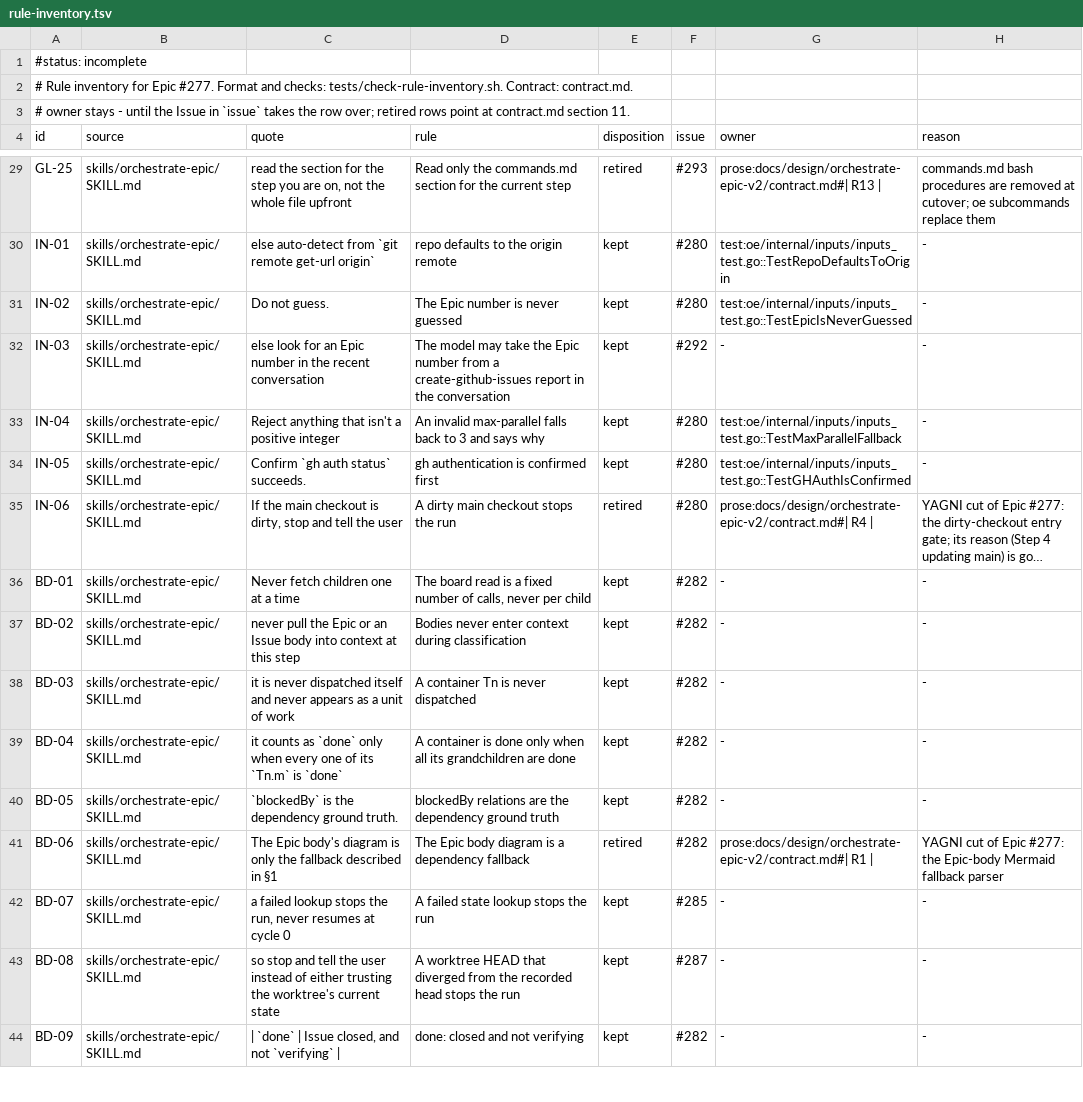
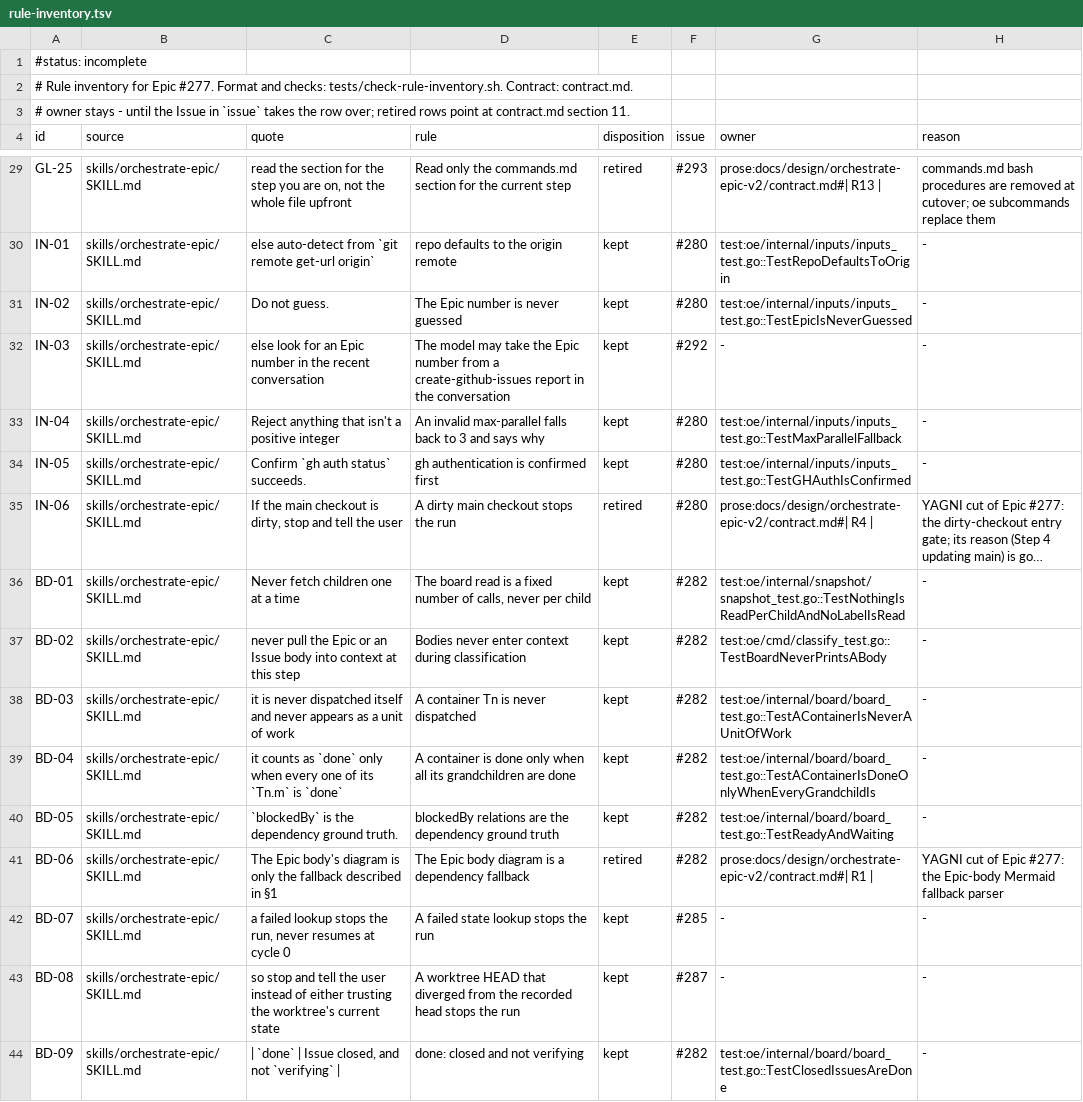
Before and after one commit to maro114510/skills, a TSV file: docs/design/orchestrate-epic-v2/rule-inventory.tsv, drawn as a sheet; only a part is shown, gaps mark what is left out; long unchanged cells end in …; the diff covers the shown part only; the diff names each change by its address in the sheet, - before the commit and + after, or states it on an @@ line.

Commit message:
feat(oe): classify the board, merge readiness, and health from full reads (#302)
* feat(oe): classify the board, merge readiness, and health from full reads

- The board, readiness, and health rules lived in prose and two shell
  scripts that each classified checks their own way.
- A partial read must never be classified, so every connection is read
  to its end or the command exits 1.
- Board output only proposes actions and notes; nothing in it writes.

Closes #282

* fix(oe): address classifier review findings

- A repeated page cursor can keep a supposedly complete snapshot read running forever.
- Repository-local numbers and branch names alone can misclassify outside dependencies and fork PRs.
- Parallel limits and freeze releases must constrain proposals without losing health history.

Closes #282

* fix(board): hold PR-bearing cycle members

- Cyclic Issues are required to wait regardless of their current PR state.
- Reverify and land proposals could otherwise bypass the cycle hold.

Closes #282

* fix(board): prioritize resumed work at parallel limit

- In-progress work must not be starved by reverify or new dispatch proposals.

Related #282

* fix(state): derive active freeze from release watermark

- Optional fields cannot be added to the strict v2 state schema without breaking existing ledger reads.

- The retained freeze note and release watermark already encode whether the latest freeze was released.

Closes #282

* fix(oe): report board concurrency fallback

- An invalid max-parallel value silently changed the action cap to three.

Closes #282

* fix(board): keep merged issues parked

- A newer open PR does not undo the merged PR on an Issue's current branch.

Closes #282

* fix(oe): settle freeze release, hand-made branches, and cycle scope

- A release that cleared the freeze would freeze the Epic again on the result it was released from, so the record stays and says whether it still holds.

- A person's feat/issue-<n>-<slug> branch or PR was invisible to the board, so a worker could be dispatched beside it.

- A dependency cycle hid rejected and parked Issues, and their notes, that wait on a person.

- The worker cap belongs to dispatch (#291), where running workers are known, not to the board.

Closes #282

* docs(oe): state that a stateless Issue applies no decision

- Only start creates Issue state, so a decision on a hand-started Issue cannot be applied; whether it may is #285's call.

Related #282

```diff
--- a/docs/design/orchestrate-epic-v2/rule-inventory.tsv
+++ b/docs/design/orchestrate-epic-v2/rule-inventory.tsv
-G36 (owner): -
+G36 (owner): test:oe/internal/snapshot/snapshot_test.go::TestNothingIsReadPerChildAndNoLabelIsRead
-G37 (owner): -
+G37 (owner): test:oe/cmd/classify_test.go::TestBoardNeverPrintsABody
-G38 (owner): -
+G38 (owner): test:oe/internal/board/board_test.go::TestAContainerIsNeverAUnitOfWork
-G39 (owner): -
+G39 (owner): test:oe/internal/board/board_test.go::TestAContainerIsDoneOnlyWhenEveryGrandchildIs
-G40 (owner): -
+G40 (owner): test:oe/internal/board/board_test.go::TestReadyAndWaiting
-G44 (owner): -
+G44 (owner): test:oe/internal/board/board_test.go::TestClosedIssuesAreDone
```
Also changed, not shown: 35 edited cells elsewhere in this file, 32 other files.
